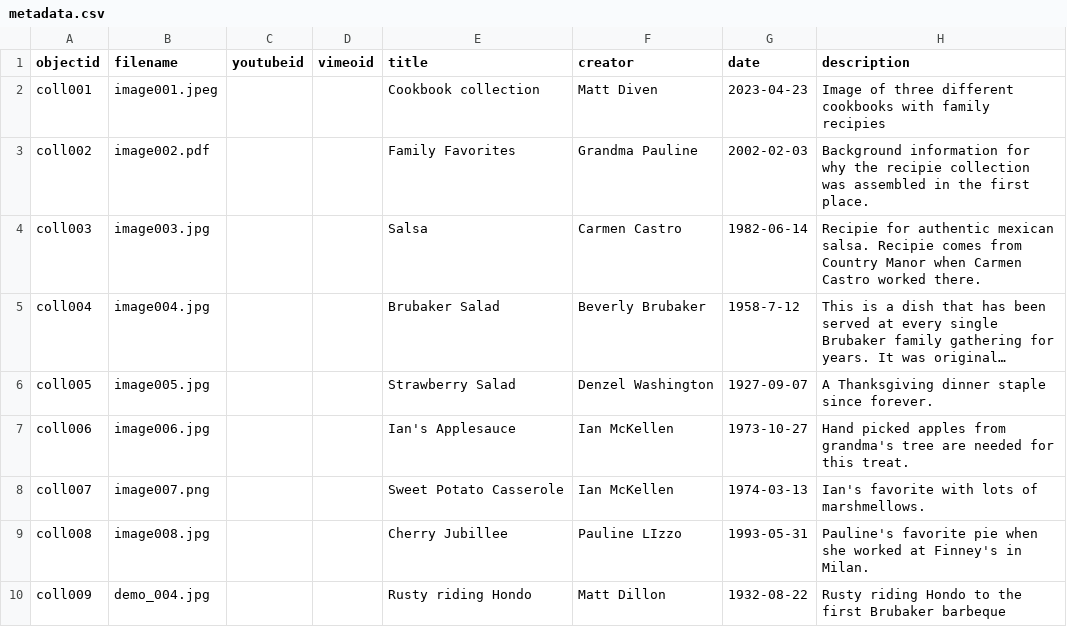
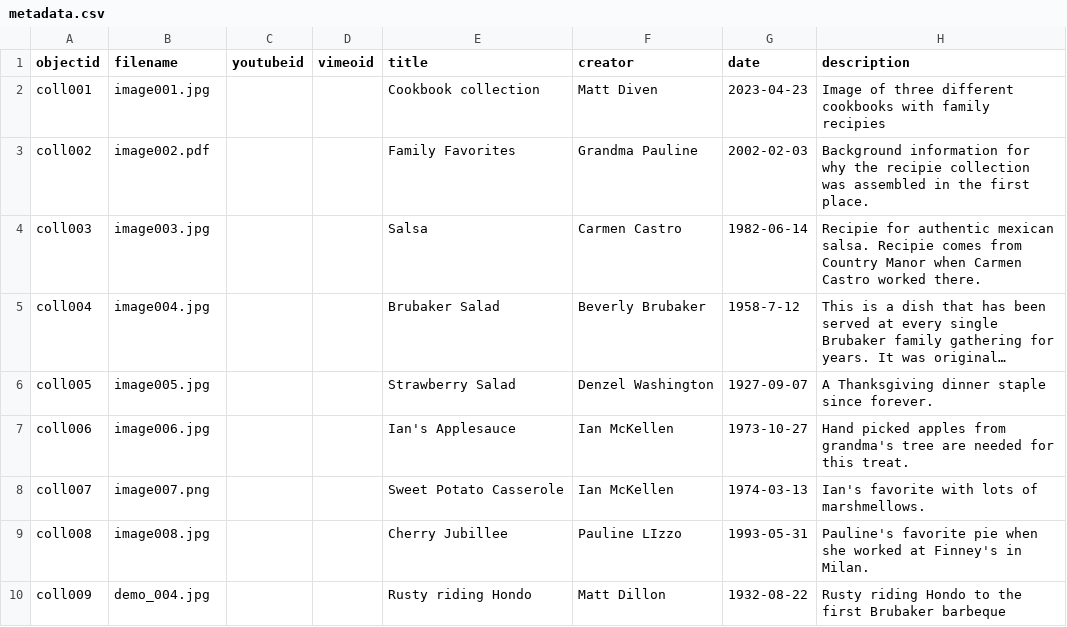
Before and after one commit to mdiven/Ar-chive-in-, a CSV file: _data/metadata.csv, drawn as a sheet; only a part is shown; long unchanged cells end in …; the diff names each change by its address in the sheet, - before the commit and + after, or states it on an @@ line.

Commit message:
Update metadata.csv

```diff
--- a/_data/metadata.csv
+++ b/_data/metadata.csv
-B2 (filename): image001.jpeg
+B2 (filename): image001.jpg
```
